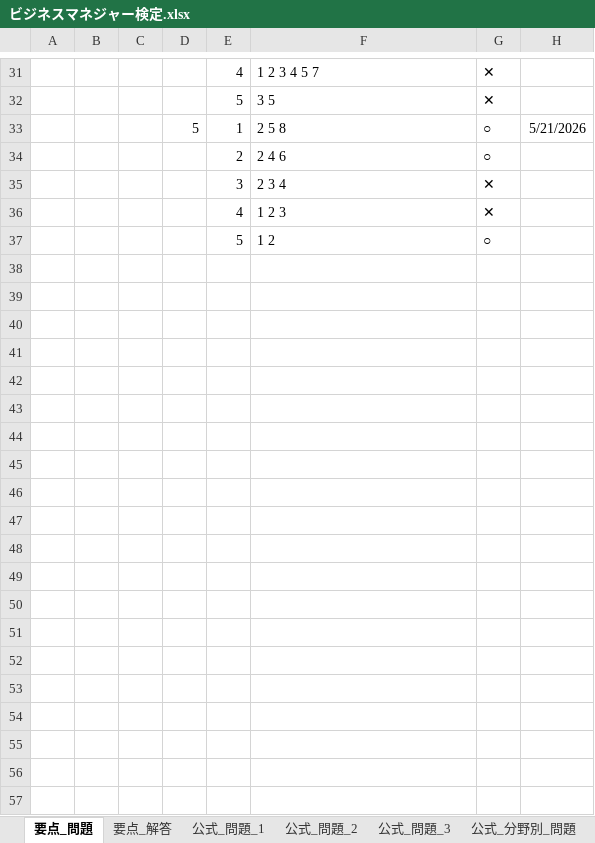
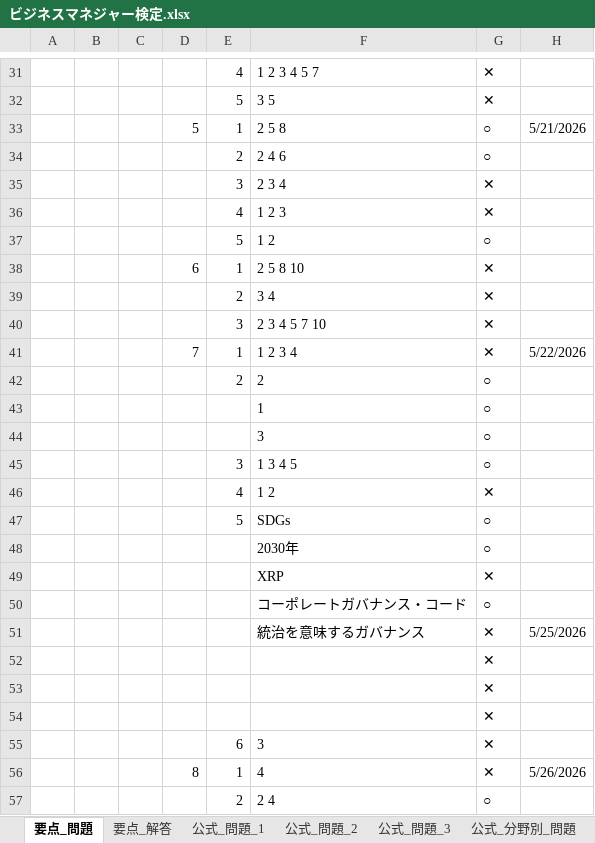
Before and after one commit to h-y-it/Document, an Excel workbook: ビジネスマネジャー検定.xlsx, sheet 要点_問題, drawn as a sheet; only a part is shown, gaps mark what is left out; values as stored, in another font and other column widths than the file's, no borders; the diff covers the shown part only; the diff names each change by its address in the sheet, - before the commit and + after, or states it on an @@ line.

Commit message:
Add files via upload

```diff
--- a/ビジネスマネジャー検定.xlsx (sheet 要点_問題)
+++ b/ビジネスマネジャー検定.xlsx (sheet 要点_問題)
+row 38:  |  |  | 6 | 1 | 2 5 8 10 | ✕
+row 39:  |  |  |  | 2 | 3 4 | ✕
+row 40:  |  |  |  | 3 | 2 3 4 5 7 10 | ✕
+row 41:  |  |  | 7 | 1 | 1 2 3 4 | ✕ | 5/22/2026
+row 42:  |  |  |  | 2 | 2 | ○
+row 43:  |  |  |  |  | 1 | ○
+row 44:  |  |  |  |  | 3 | ○
+row 45:  |  |  |  | 3 | 1 3 4 5 | ○
+row 46:  |  |  |  | 4 | 1 2 | ✕
+row 47:  |  |  |  | 5 | SDGs | ○
+row 48:  |  |  |  |  | 2030年 | ○
+row 49:  |  |  |  |  | XRP | ✕
+row 50:  |  |  |  |  | コーポレートガバナンス・コード | ○
+row 51:  |  |  |  |  | 統治を意味するガバナンス | ✕ | 5/25/2026
+row 52:  |  |  |  |  |  | ✕
+row 53:  |  |  |  |  |  | ✕
+row 54:  |  |  |  |  |  | ✕
+row 55:  |  |  |  | 6 | 3 | ✕
+row 56:  |  |  | 8 | 1 | 4 | ✕ | 5/26/2026
+row 57:  |  |  |  | 2 | 2 4 | ○
```
Also changed, not shown: 9 added rows elsewhere in this sheet, sheet 要点_解答.
